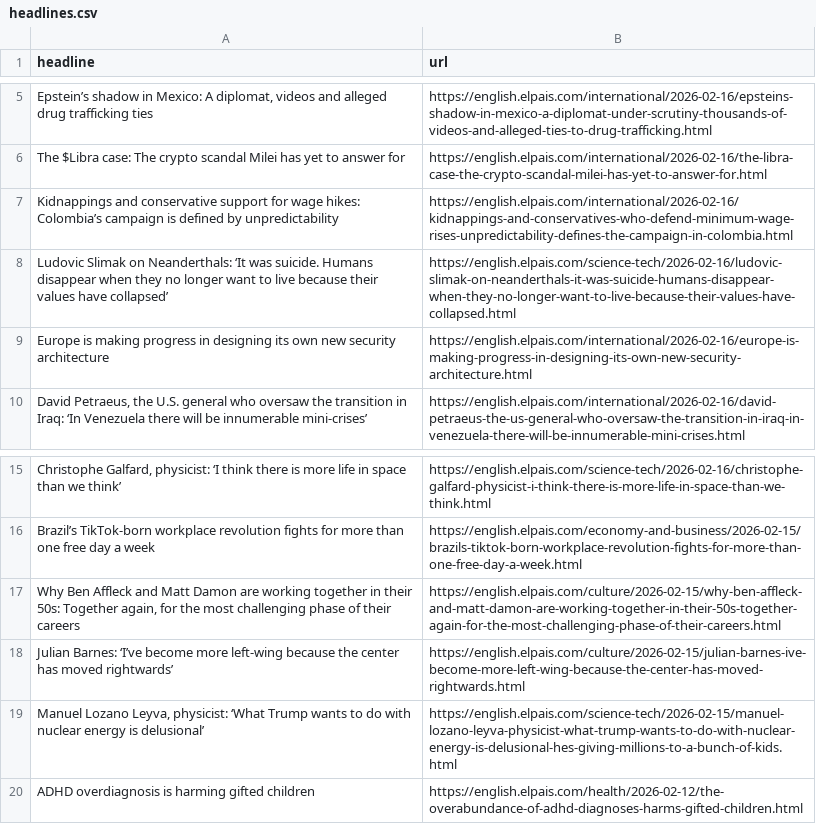
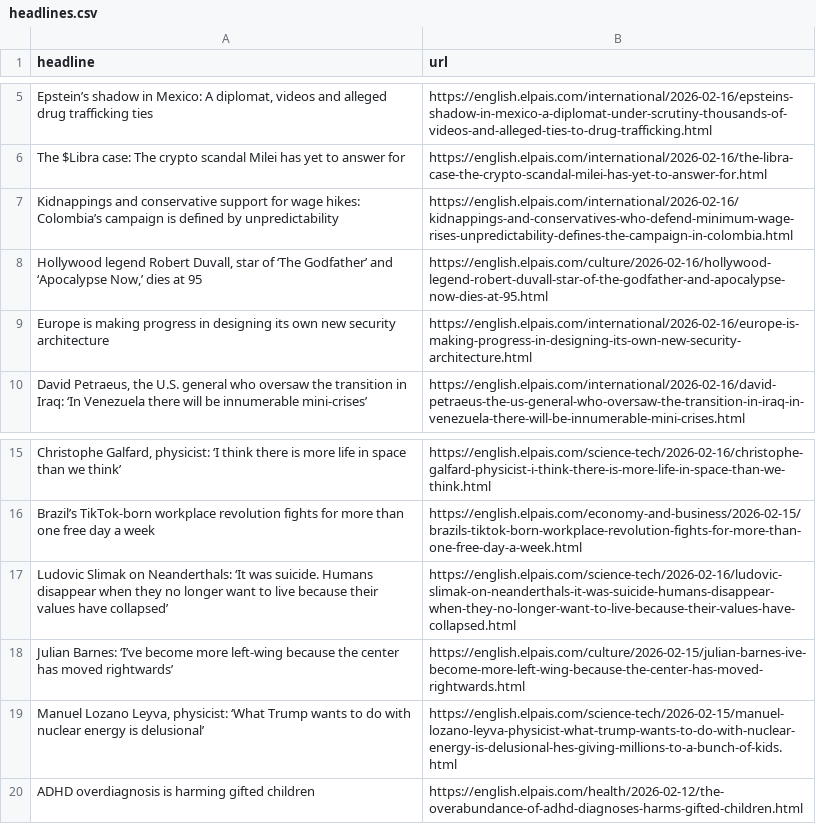
Before and after one commit to dimitriselaf/el-pais-autoscraper, a CSV file: headlines.csv, drawn as a sheet; only a part is shown, gaps mark what is left out; removed rows and columns are numbered as before the commit, all else as after; the diff names each change by its address in the sheet, - before the commit and + after, or states it on an @@ line.

```diff
--- a/headlines.csv
+++ b/headlines.csv
+row 8: Hollywood legend Robert Duvall, star of ‘The Godfather’ and ‘Apocalypse Now,’ dies at 95 | https://english.elpais.com/culture/2026-02-16/hollywood-legend-robert-duvall-star-of-the-godfather-and-apocalypse-now-dies-at-95.html
-row 17: Why Ben Affleck and Matt Damon are working together in their 50s: Together again, for the most challenging phase of their careers | https://english.elpais.com/culture/2026-02-15/why-ben-affleck-and-matt-damon-are-working-together-in-their-50s-together-again-for-the-most-challenging-phase-of-their-careers.html
@@ row 8 moved to row 17: Ludovic Slimak on Neanderthals: ‘It was … @@
```
